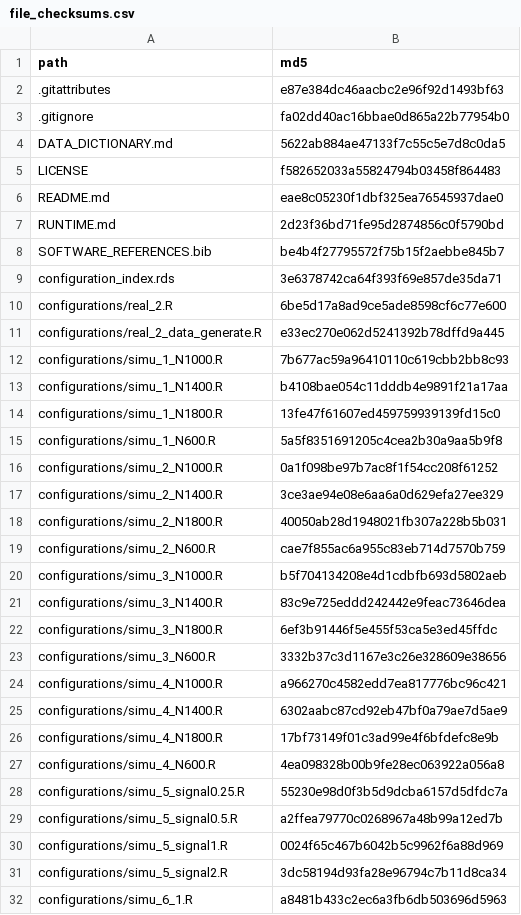
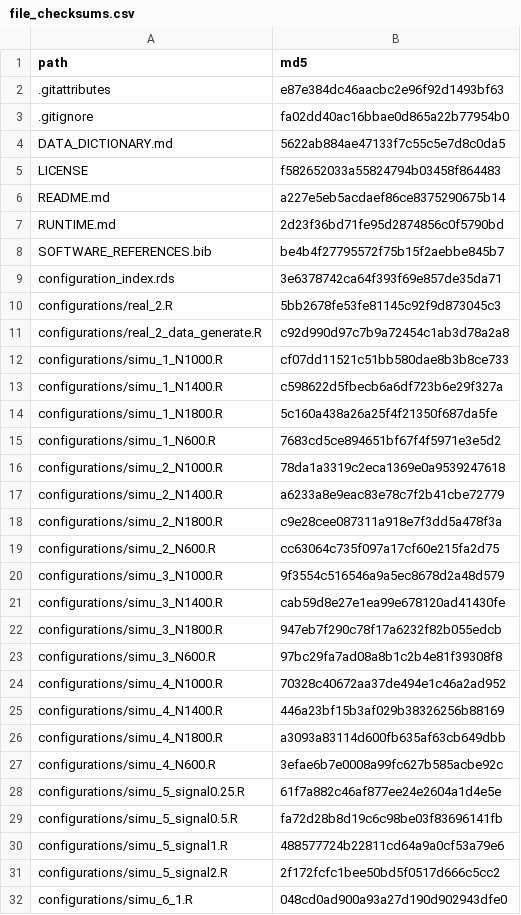
Before and after one commit to zhenqi-stat/QR_causal_mediation, a CSV file: file_checksums.csv, drawn as a sheet; only a part is shown; the diff covers the shown part only.

```diff
--- a/file_checksums.csv
+++ b/file_checksums.csv
@@ -5,3 +5,3 @@ DATA_DICTIONARY.md,5622ab884ae47133f7c55c5e7d8c0da5
 LICENSE,f582652033a55824794b03458f864483
-README.md,eae8c05230f1dbf325ea76545937dae0
+README.md,a227e5eb5acdaef86ce8375290675b14
 RUNTIME.md,2d23f36bd71fe95d2874856c0f5790bd
@@ -9,24 +9,24 @@ SOFTWARE_REFERENCES.bib,be4b4f27795572f75b15f2aebbe845b7
 configuration_index.rds,3e6378742ca64f393f69e857de35da71
-configurations/real_2.R,6be5d17a8ad9ce5ade8598cf6c77e600
-configurations/real_2_data_generate.R,e33ec270e062d5241392b78dffd9a445
-configurations/simu_1_N1000.R,7b677ac59a96410110c619cbb2bb8c93
-configurations/simu_1_N1400.R,b4108bae054c11dddb4e9891f21a17aa
-configurations/simu_1_N1800.R,13fe47f61607ed459759939139fd15c0
-configurations/simu_1_N600.R,5a5f8351691205c4cea2b30a9aa5b9f8
-configurations/simu_2_N1000.R,0a1f098be97b7ac8f1f54cc208f61252
-configurations/simu_2_N1400.R,3ce3ae94e08e6aa6a0d629efa27ee329
-configurations/simu_2_N1800.R,40050ab28d1948021fb307a228b5b031
-configurations/simu_2_N600.R,cae7f855ac6a955c83eb714d7570b759
-configurations/simu_3_N1000.R,b5f704134208e4d1cdbfb693d5802aeb
-configurations/simu_3_N1400.R,83c9e725eddd242442e9feac73646dea
-configurations/simu_3_N1800.R,6ef3b91446f5e455f53ca5e3ed45ffdc
-configurations/simu_3_N600.R,3332b37c3d1167e3c26e328609e38656
-configurations/simu_4_N1000.R,a966270c4582edd7ea817776bc96c421
-configurations/simu_4_N1400.R,6302aabc87cd92eb47bf0a79ae7d5ae9
-configurations/simu_4_N1800.R,17bf73149f01c3ad99e4f6bfdefc8e9b
-configurations/simu_4_N600.R,4ea098328b00b9fe28ec063922a056a8
-configurations/simu_5_signal0.25.R,55230e98d0f3b5d9dcba6157d5dfdc7a
-configurations/simu_5_signal0.5.R,a2ffea79770c0268967a48b99a12ed7b
-configurations/simu_5_signal1.R,0024f65c467b6042b5c9962f6a88d969
-configurations/simu_5_signal2.R,3dc58194d93fa28e96794c7b11d8ca34
-configurations/simu_6_1.R,a8481b433c2ec6a3fb6db503696d5963
+configurations/real_2.R,5bb2678fe53fe81145c92f9d873045c3
+configurations/real_2_data_generate.R,c92d990d97c7b9a72454c1ab3d78a2a8
+configurations/simu_1_N1000.R,cf07dd11521c51bb580dae8b3b8ce733
+configurations/simu_1_N1400.R,c598622d5fbecb6a6df723b6e29f327a
+configurations/simu_1_N1800.R,5c160a438a26a25f4f21350f687da5fe
+configurations/simu_1_N600.R,7683cd5ce894651bf67f4f5971e3e5d2
+configurations/simu_2_N1000.R,78da1a3319c2eca1369e0a9539247618
+configurations/simu_2_N1400.R,a6233a8e9eac83e78c7f2b41cbe72779
+configurations/simu_2_N1800.R,c9e28cee087311a918e7f3dd5a478f3a
+configurations/simu_2_N600.R,cc63064c735f097a17cf60e215fa2d75
+configurations/simu_3_N1000.R,9f3554c516546a9a5ec8678d2a48d579
+configurations/simu_3_N1400.R,cab59d8e27e1ea99e678120ad41430fe
+configurations/simu_3_N1800.R,947eb7f290c78f17a6232f82b055edcb
+configurations/simu_3_N600.R,97bc29fa7ad08a8b1c2b4e81f39308f8
+configurations/simu_4_N1000.R,70328c40672aa37de494e1c46a2ad952
+configurations/simu_4_N1400.R,446a23bf15b3af029b38326256b88169
+configurations/simu_4_N1800.R,a3093a83114d600fb635af63cb649dbb
+configurations/simu_4_N600.R,3efae6b7e0008a99fc627b585acbe92c
+configurations/simu_5_signal0.25.R,61f7a882c46af877ee24e2604a1d4e5e
+configurations/simu_5_signal0.5.R,fa72d28b8d19c6c98be03f83696141fb
+configurations/simu_5_signal1.R,488577724b22811cd64a9a0cf53a79e6
+configurations/simu_5_signal2.R,2f172fcfc1bee50bd5f0517d666c5cc2
+configurations/simu_6_1.R,048cd0ad900a93a27d190d902943dfe0
```
Also changed, not shown: 13 edited cells elsewhere in this file, provenance/merged_results_md5.csv, source_manifest.csv, 35 other files.
